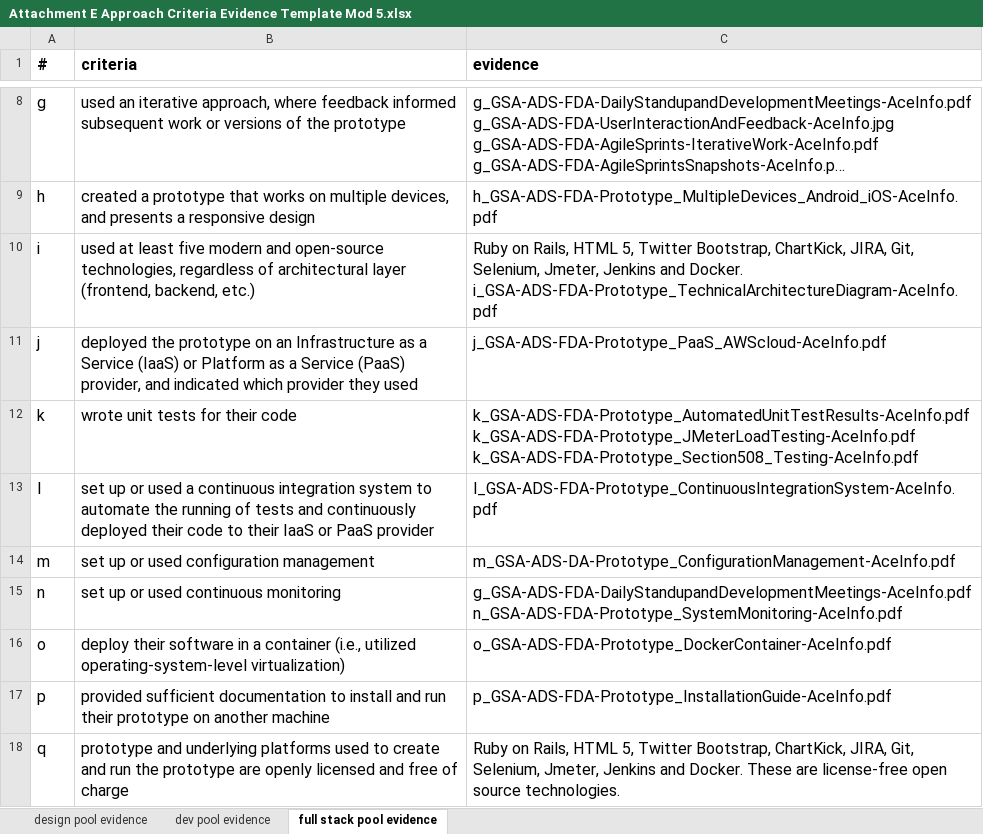
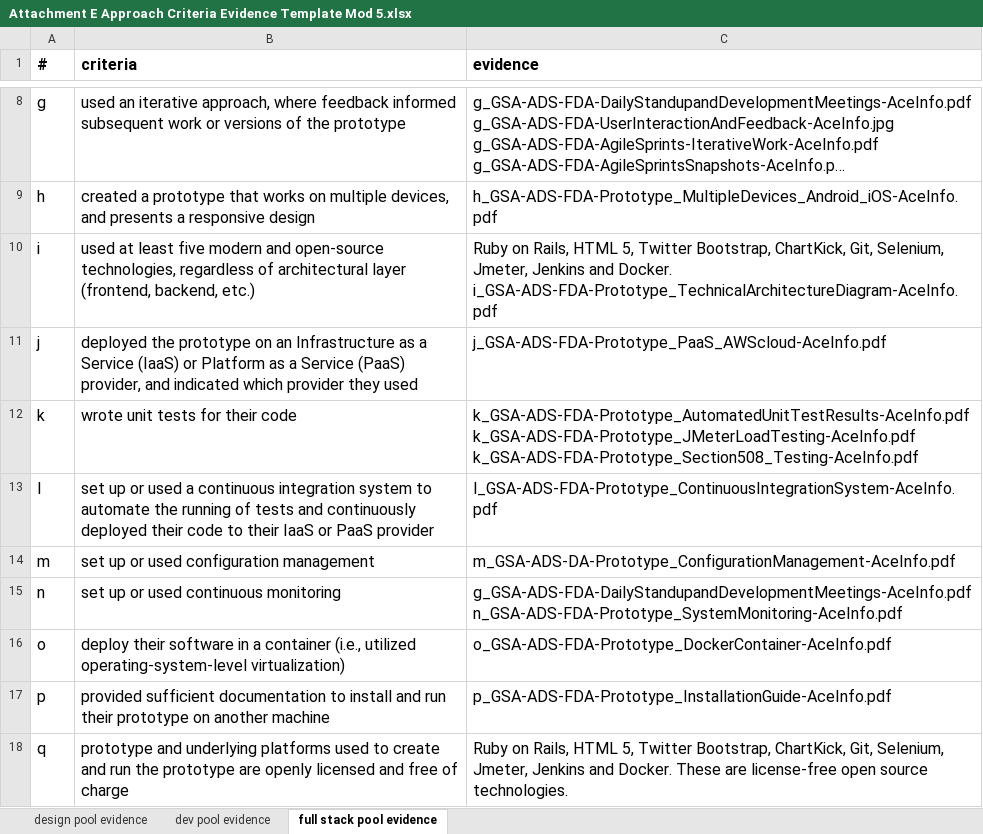
Before and after one commit to SREERAMTHOOM/GSAADSBPA-FDAPrototype, an Excel workbook: Attachment E Approach Criteria Evidence Template Mod 5.xlsx, sheet full stack pool evidence, drawn as a sheet; only a part is shown, gaps mark what is left out; long unchanged cells end in …; values as stored, in another font and other column widths than the file's, no borders; the diff names each change by its address in the sheet, - before the commit and + after, or states it on an @@ line.

```diff
--- a/Attachment E Approach Criteria Evidence Template Mod 5.xlsx (sheet full stack pool evidence)
+++ b/Attachment E Approach Criteria Evidence Template Mod 5.xlsx (sheet full stack pool evidence)
-C10 (evidence): …Bootstrap, ChartKick, JIRA, Git, Selenium,…
+C10 (evidence): …Bootstrap, ChartKick, Git, Selenium,…
-C18 (evidence): …Bootstrap, ChartKick, JIRA, Git, Selenium,…
+C18 (evidence): …Bootstrap, ChartKick, Git, Selenium,…
```
Also changed, not shown: 1 other file.
